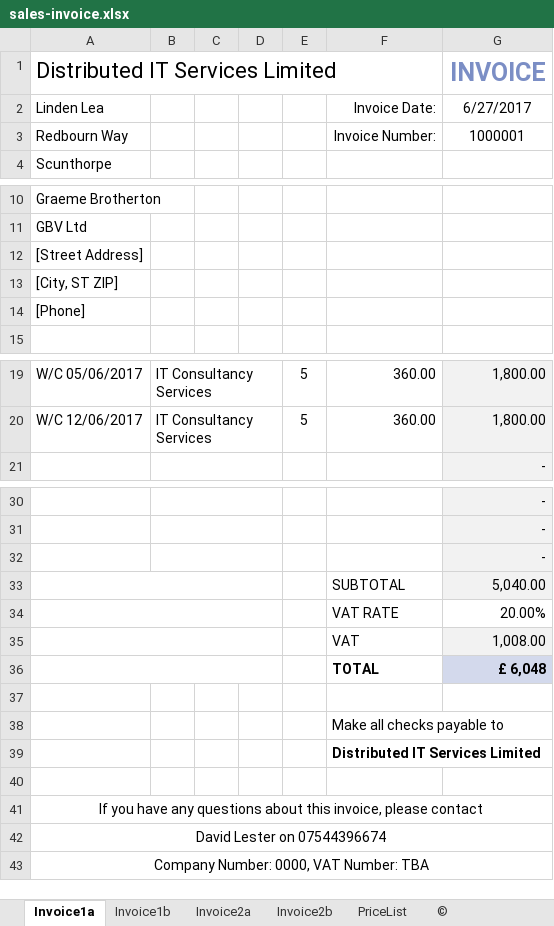
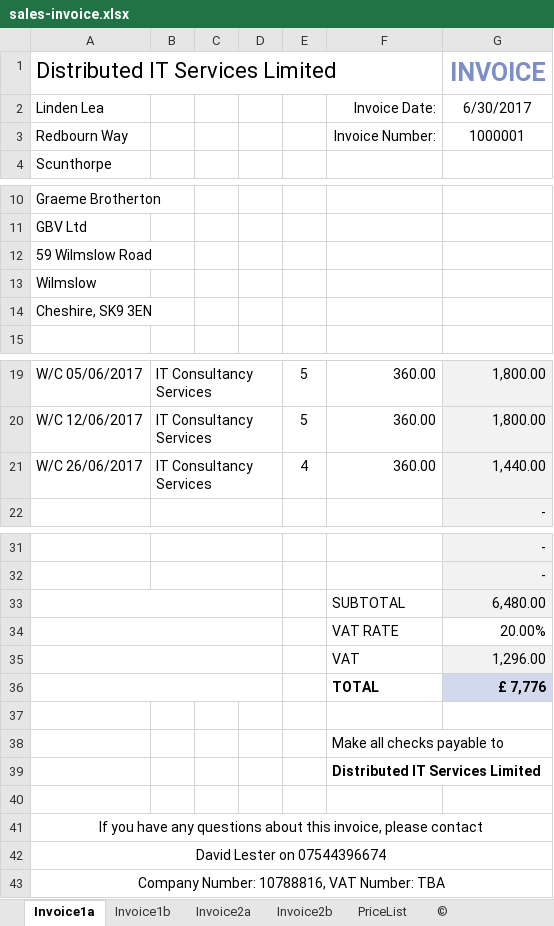
Before and after one commit to dlester999/Uploads, an Excel workbook: sales-invoice.xlsx, sheet Invoice1a, drawn as a sheet; only a part is shown, gaps mark what is left out; values as stored, in another font and other column widths than the file's, no borders; removed rows and columns are numbered as before the commit, all else as after; the diff names each change by its address in the sheet, - before the commit and + after, or states it on an @@ line.

Commit message:
Add files via upload

```diff
--- a/sales-invoice.xlsx (sheet Invoice1a)
+++ b/sales-invoice.xlsx (sheet Invoice1a)
-G2 (INVOICE): 6/27/2017
+G2 (INVOICE): 6/30/2017
-A12 (Distributed IT Services Limited): [Street Address]
+A12 (Distributed IT Services Limited): 59 Wilmslow Road
-A13 (Distributed IT Services Limited): [City, ST ZIP]
+A13 (Distributed IT Services Limited): Wilmslow
-A14 (Distributed IT Services Limited): [Phone]
+A14 (Distributed IT Services Limited): Cheshire, SK9 3EN
+row 21: W/C 26/06/2017 | IT Consultancy Services |  |  | 4 | 360.00 | 1,440.00
-row 32:  |  |  |  |  |  | -
-G33 (INVOICE): 5,040.00
+G33 (INVOICE): 6,480.00
-G35 (INVOICE): 1,008.00
+G35 (INVOICE): 1,296.00
-G36 (INVOICE): £ 6,048
+G36 (INVOICE): £ 7,776
-A43 (Distributed IT Services Limited): Company Number: 0000, VAT Number: TBA
+A43 (Distributed IT Services Limited): Company Number: 10788816, VAT Number: TBA
```
Also changed, not shown: formulas that keep their value, charts or pictures.
